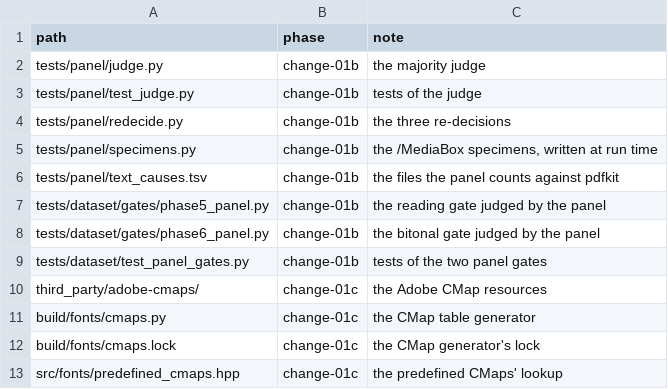
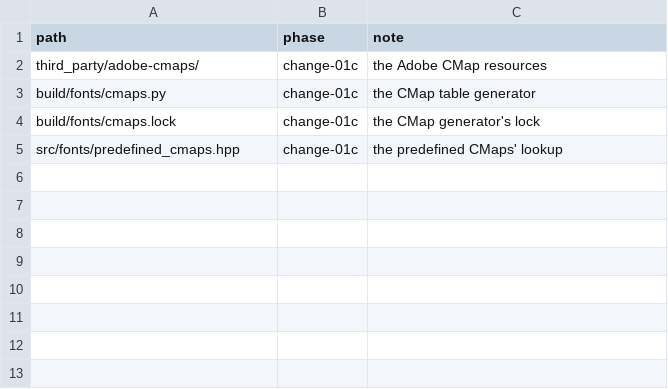
Before and after one commit to Rosca75/pdfkit, a TSV file: build/paths_pending.tsv, drawn as a sheet.

```diff
--- a/build/paths_pending.tsv
+++ b/build/paths_pending.tsv
@@ -1,10 +1,2 @@
 path	phase	note
-tests/panel/judge.py	change-01b	the majority judge
-tests/panel/test_judge.py	change-01b	tests of the judge
-tests/panel/redecide.py	change-01b	the three re-decisions
-tests/panel/specimens.py	change-01b	the /MediaBox specimens, written at run time
-tests/panel/text_causes.tsv	change-01b	the files the panel counts against pdfkit
-tests/dataset/gates/phase5_panel.py	change-01b	the reading gate judged by the panel
-tests/dataset/gates/phase6_panel.py	change-01b	the bitonal gate judged by the panel
-tests/dataset/test_panel_gates.py	change-01b	tests of the two panel gates
 third_party/adobe-cmaps/	change-01c	the Adobe CMap resources
```
Also changed, not shown: 6 other files.
